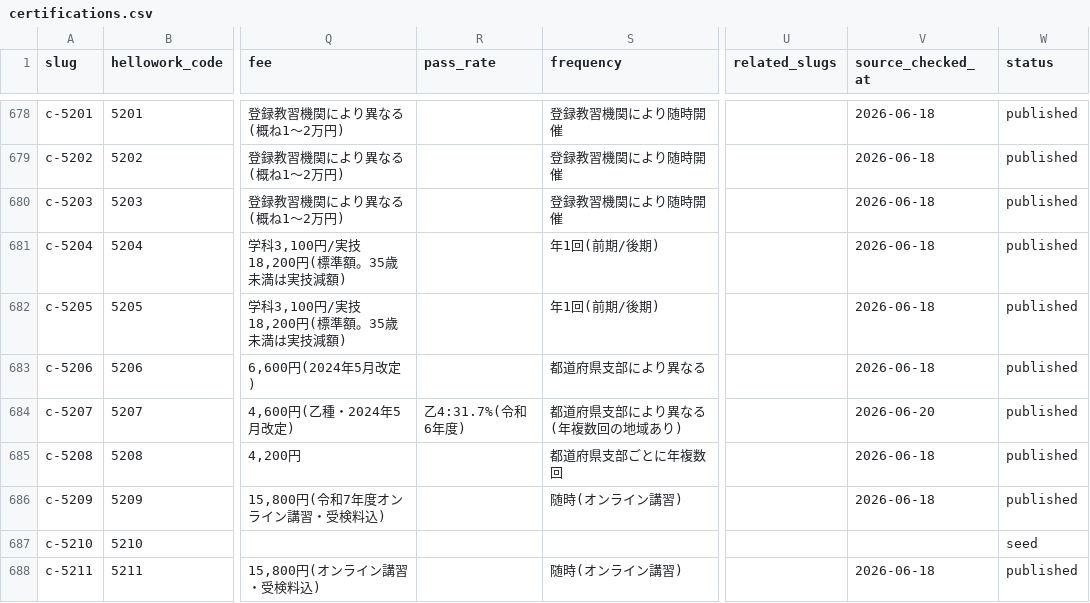
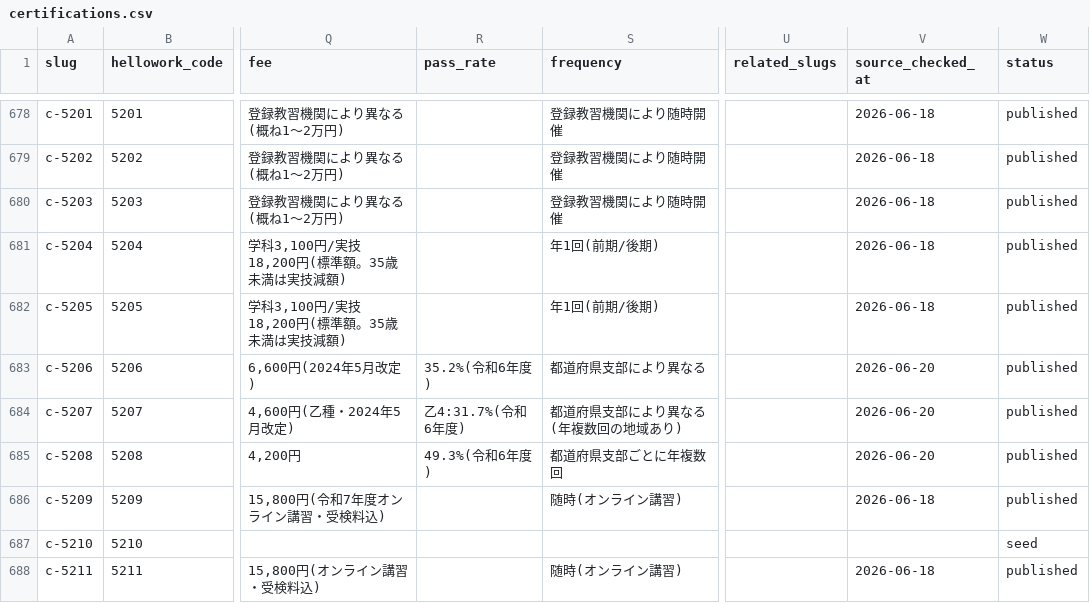
Before and after one commit to takkenshiken2026-sudo/shikaku-master, a CSV file: data/certifications.csv, drawn as a sheet; only a part is shown, gaps mark what is left out; the diff names each change by its address in the sheet, - before the commit and + after, or states it on an @@ line.

```diff
--- a/data/certifications.csv
+++ b/data/certifications.csv
-R683 (pass_rate): (empty)
+R683 (pass_rate): 35.2%(令和6年度)
-V683 (source_checked_at): 2026-06-18
+V683 (source_checked_at): 2026-06-20
-R685 (pass_rate): (empty)
+R685 (pass_rate): 49.3%(令和6年度)
-V685 (source_checked_at): 2026-06-18
+V685 (source_checked_at): 2026-06-20
```
Also changed, not shown: data/exam_details.csv, data/overrides.csv, 15 other files.
